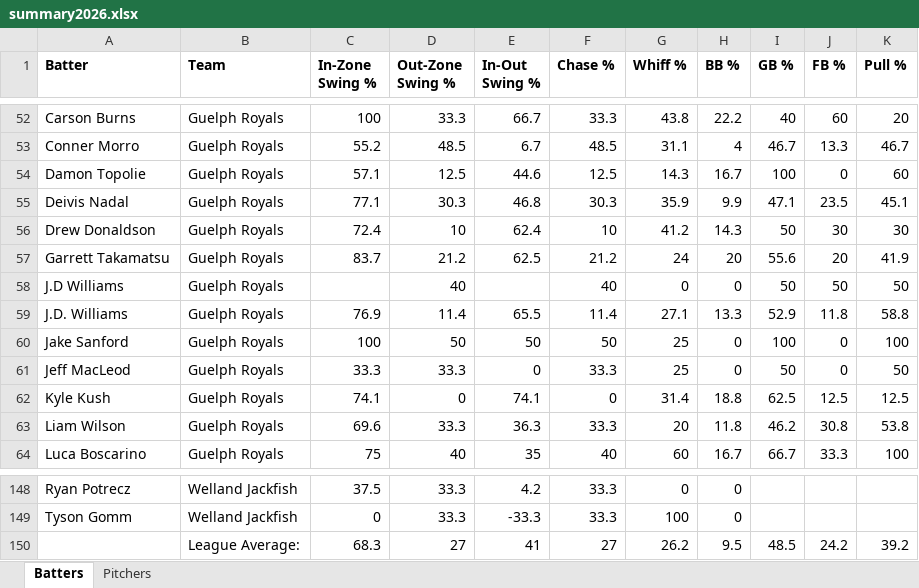
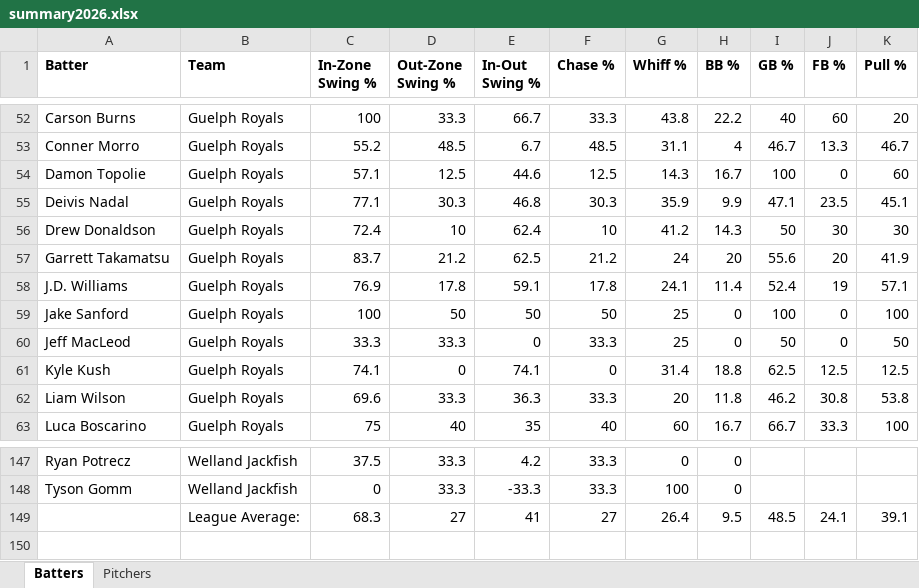
Before and after one commit to bigfishy06/data-diamond, an Excel workbook: data/summary2026.xlsx, sheet Batters, drawn as a sheet; only a part is shown, gaps mark what is left out; values as stored, in another font and other column widths than the file's, no borders; table styles not drawn; removed rows and columns are numbered as before the commit, all else as after; the diff names each change by its address in the sheet, - before the commit and + after, or states it on an @@ line.

```diff
--- a/data/summary2026.xlsx (sheet Batters)
+++ b/data/summary2026.xlsx (sheet Batters)
-row 58: J.D Williams | Guelph Royals |  | 40 |  | 40 | 0 | 0 | 50 | 50 | 50
-D58 (Out-Zone Swing %): 11.4
+D58 (Out-Zone Swing %): 17.8
-E58 (In-Out Swing %): 65.5
+E58 (In-Out Swing %): 59.1
-F58 (Chase %): 11.4
+F58 (Chase %): 17.8
-G58 (Whiff %): 27.1
+G58 (Whiff %): 24.1
-H58 (BB %): 13.3
+H58 (BB %): 11.4
-I58 (GB %): 52.9
+I58 (GB %): 52.4
-J58 (FB %): 11.8
+J58 (FB %): 19
-K58 (Pull %): 58.8
+K58 (Pull %): 57.1
-G149 (Whiff %): 26.2
+G149 (Whiff %): 26.4
-J149 (FB %): 24.2
+J149 (FB %): 24.1
-K149 (Pull %): 39.2
+K149 (Pull %): 39.1
```
Also changed, not shown: 3 other files.
